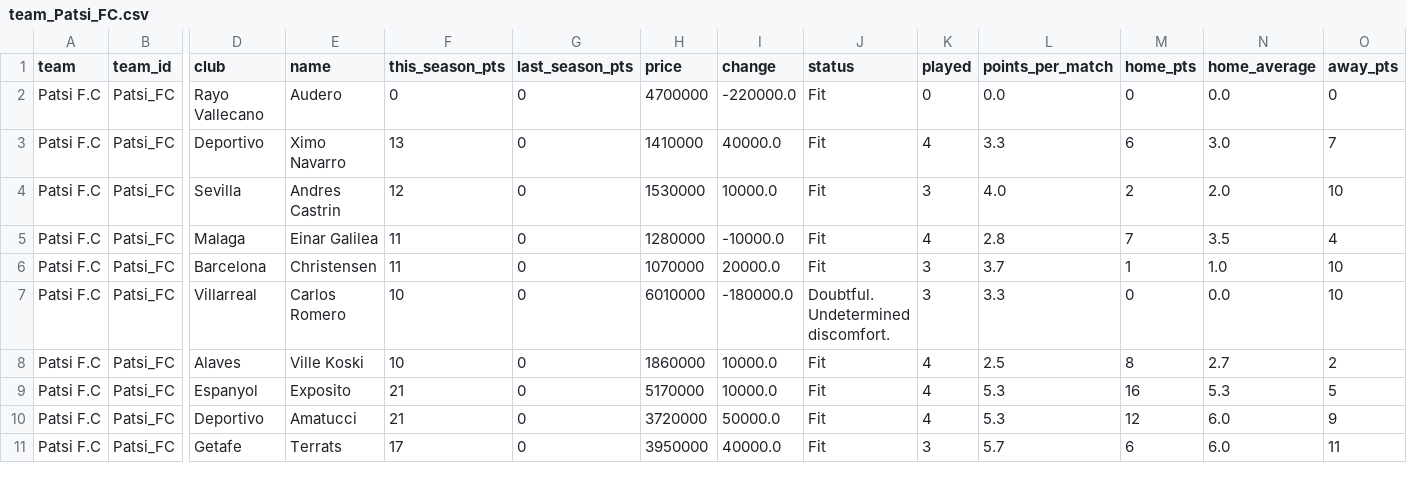
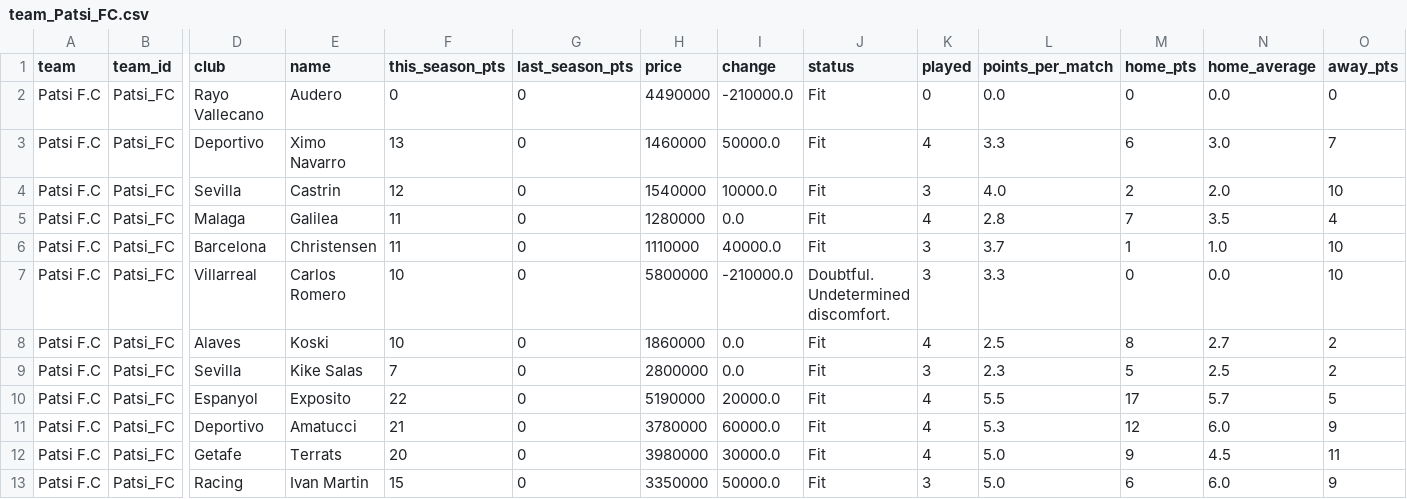
Before and after one commit to nilcrespo/BiwengerBot, a CSV file: csvs/teams/team_Patsi_FC.csv, drawn as a sheet; only a part is shown, gaps mark what is left out; addresses are those after the commit; rows hold the shown columns only; the diff covers the shown part only; the diff names each change by its address in the sheet, - before the commit and + after, or states it on an @@ line.

```diff
--- a/csvs/teams/team_Patsi_FC.csv
+++ b/csvs/teams/team_Patsi_FC.csv
-H2 (price): 4700000
+H2 (price): 4490000
-I2 (change): -220000.0
+I2 (change): -210000.0
-H3 (price): 1410000
+H3 (price): 1460000
-I3 (change): 40000.0
+I3 (change): 50000.0
-E4 (name): Andres Castrin
+E4 (name): Castrin
-H4 (price): 1530000
+H4 (price): 1540000
-E5 (name): Einar Galilea
+E5 (name): Galilea
-I5 (change): -10000.0
+I5 (change): 0.0
-H6 (price): 1070000
+H6 (price): 1110000
-I6 (change): 20000.0
+I6 (change): 40000.0
-H7 (price): 6010000
+H7 (price): 5800000
-I7 (change): -180000.0
+I7 (change): -210000.0
-E8 (name): Ville Koski
+E8 (name): Koski
-I8 (change): 10000.0
+I8 (change): 0.0
+row 9: Patsi F.C | Patsi_FC | Sevilla | Kike Salas | 7 | 0 | 2800000 | 0.0 | Fit | 3 | 2.3 | 5 | 2.5 | 2
-F10 (this_season_pts): 21
+F10 (this_season_pts): 22
-H10 (price): 5170000
+H10 (price): 5190000
-I10 (change): 10000.0
+I10 (change): 20000.0
-L10 (points_per_match): 5.3
+L10 (points_per_match): 5.5
-M10 (home_pts): 16
+M10 (home_pts): 17
-N10 (home_average): 5.3
+N10 (home_average): 5.7
-H11 (price): 3720000
+H11 (price): 3780000
-I11 (change): 50000.0
+I11 (change): 60000.0
-F12 (this_season_pts): 17
+F12 (this_season_pts): 20
-H12 (price): 3950000
+H12 (price): 3980000
-I12 (change): 40000.0
+I12 (change): 30000.0
-K12 (played): 3
+K12 (played): 4
-L12 (points_per_match): 5.7
+L12 (points_per_match): 5.0
-M12 (home_pts): 6
+M12 (home_pts): 9
-N12 (home_average): 6.0
+N12 (home_average): 4.5
+row 13: Patsi F.C | Patsi_FC | Racing | Ivan Martin | 15 | 0 | 3350000 | 50000.0 | Fit | 3 | 5.0 | 6 | 6.0 | 9
```
Also changed, not shown: 22 edited cells elsewhere in this file, csvs/others/market_bid_history_log.csv, csvs/others/market_bids.csv, 15 other files.
